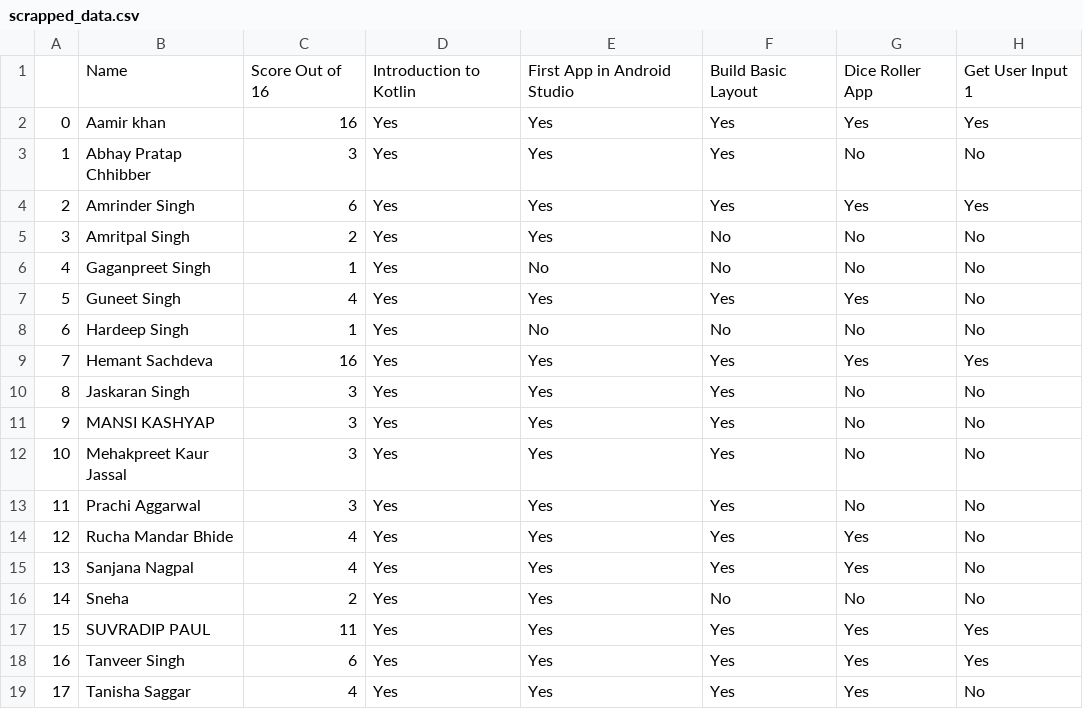
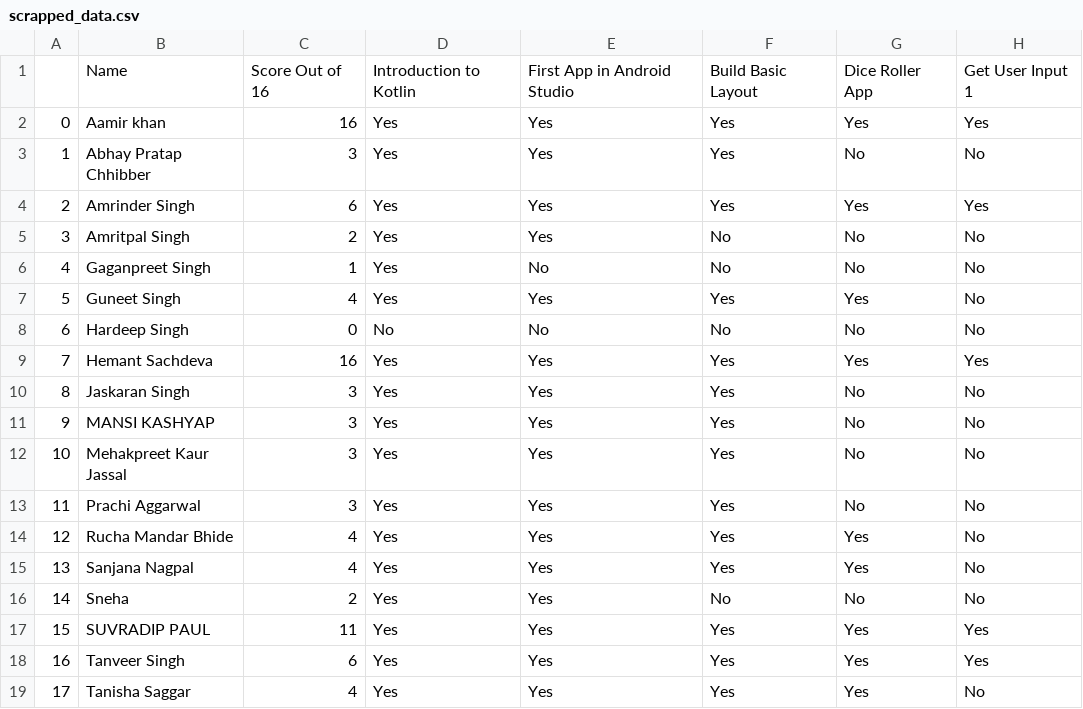
Before and after one commit to HemantSachdeva/google_developers_profile_scraper, a CSV file: data/scrapped_data.csv, drawn as a sheet; only a part is shown; the diff names each change by its address in the sheet, - before the commit and + after, or states it on an @@ line.

```diff
--- a/data/scrapped_data.csv
+++ b/data/scrapped_data.csv
-C8: 1
+C8: 0
-D8: Yes
+D8: No
```
Also changed, not shown: 1 other file.
